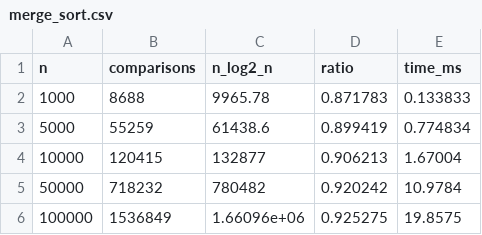
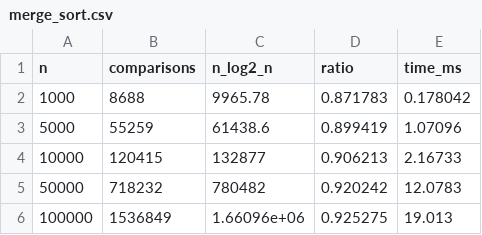
Before and after one commit to AkalankaDilshan/Independent-Studies-Independent-Study-1-SmartCity-Logistics-, a CSV file: results/merge_sort.csv, drawn as a sheet.

```diff
--- a/results/merge_sort.csv
+++ b/results/merge_sort.csv
@@ -1,6 +1,6 @@
 n,comparisons,n_log2_n,ratio,time_ms
-1000,8688,9965.78,0.871783,0.133833
-5000,55259,61438.6,0.899419,0.774834
-10000,120415,132877,0.906213,1.67004
-50000,718232,780482,0.920242,10.9784
-100000,1536849,1.66096e+06,0.925275,19.8575
+1000,8688,9965.78,0.871783,0.178042
+5000,55259,61438.6,0.899419,1.07096
+10000,120415,132877,0.906213,2.16733
+50000,718232,780482,0.920242,12.0783
+100000,1536849,1.66096e+06,0.925275,19.013
```
Also changed, not shown: results/closest_pair.csv, 1 other file.
